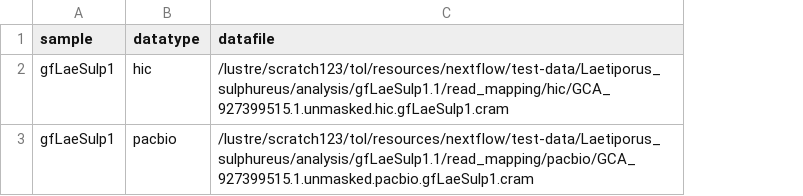
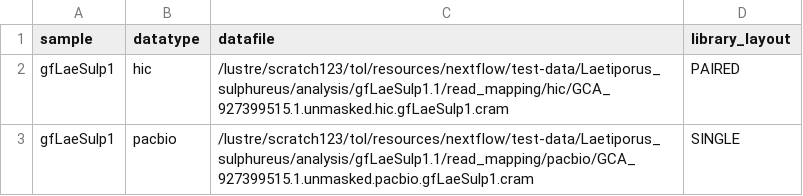
Before and after one commit to sanger-tol/blobtoolkit, a CSV file: assets/test_full/full_samplesheet.csv, drawn as a sheet; the diff names each change by its address in the sheet, - before the commit and + after, or states it on an @@ line.

Commit message:
Introduced a new samplesheet parameter to track single/paired readsets

```diff
--- a/assets/test_full/full_samplesheet.csv
+++ b/assets/test_full/full_samplesheet.csv
+column D (library_layout), rows 2-3: PAIRED | SINGLE
```
Also changed, not shown: 9 other files.
